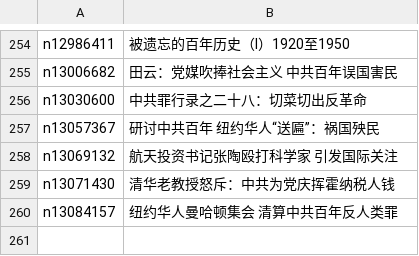
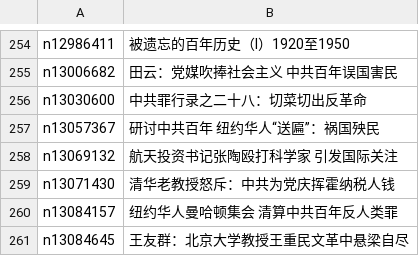
Before and after one commit to easy2view/epoch-special, a CSV file: indexes/nf1176111.csv, drawn as a sheet; only a part is shown, gaps mark what is left out; the diff names each change by its address in the sheet, - before the commit and + after, or states it on an @@ line.

```diff
--- a/indexes/nf1176111.csv
+++ b/indexes/nf1176111.csv
+row 261: n13084645 | 王友群：北京大学教授王重民文革中悬梁自尽
```
Also changed, not shown: indexes/nf1176106.csv, indexes/nf1176114.csv, 29 other files.
